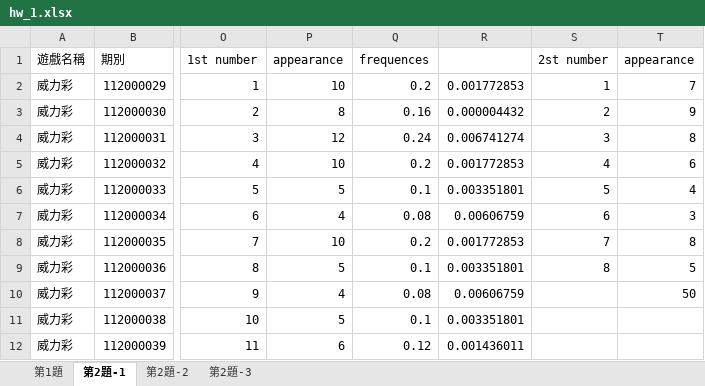
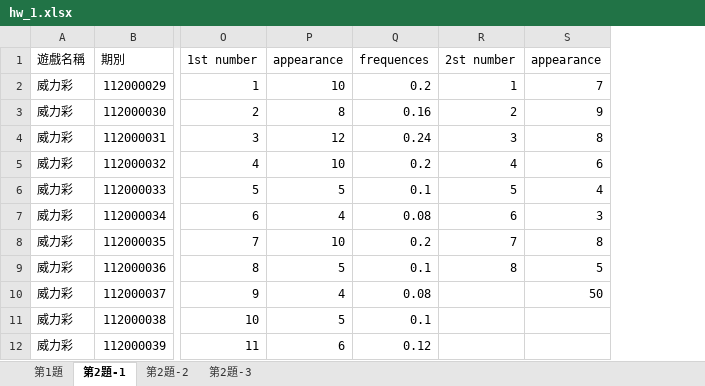
Before and after one commit to Yi-An-Wang/institute_information, an Excel workbook: 統計管制與最佳化方法概論/homework/my_homework/HW1/hw_1.xlsx, sheet 第2題-1, drawn as a sheet; only a part is shown, gaps mark what is left out; values as stored, in another font and other column widths than the file's, no borders; charts and pictures not drawn; the diff names each change by its address in the sheet, - before the commit and + after, or states it on an @@ line.

```diff
--- a/統計管制與最佳化方法概論/homework/my_homework/HW1/hw_1.xlsx (sheet 第2題-1)
+++ b/統計管制與最佳化方法概論/homework/my_homework/HW1/hw_1.xlsx (sheet 第2題-1)
-column R, rows 2-12: 0.001772853 | 0.000004432 | 0.006741274 | 0.001772853 | 0.003351801 | 0.00606759 | 0.001772853 | 0.003351801 | 0.00606759 | 0.003351801 | 0.001436011
```
Also changed, not shown: formulas that keep their value, charts or pictures, 2 other files.
